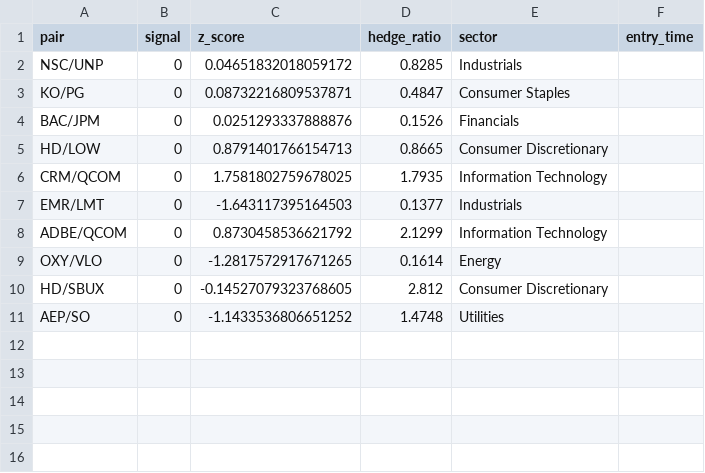
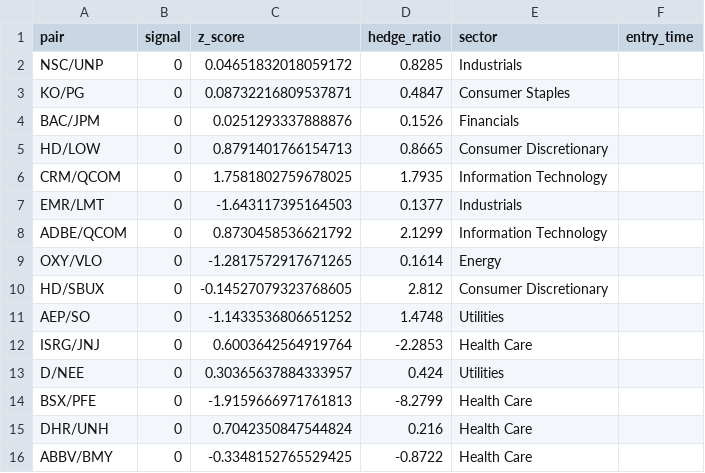
Before and after one commit to AidanJaghab/stat_arb, a CSV file: live_feed/positions.csv, drawn as a sheet.

```diff
--- a/live_feed/positions.csv
+++ b/live_feed/positions.csv
@@ -11 +11,6 @@ HD/SBUX,0,-0.14527079323768605,2.812,Consumer Discretionary,
 AEP/SO,0,-1.1433536806651252,1.4748,Utilities,
+ISRG/JNJ,0,0.6003642564919764,-2.2853,Health Care,
+D/NEE,0,0.30365637884333957,0.424,Utilities,
+BSX/PFE,0,-1.9159666971761813,-8.2799,Health Care,
+DHR/UNH,0,0.7042350847544824,0.216,Health Care,
+ABBV/BMY,0,-0.3348152765529425,-0.8722,Health Care,
```
